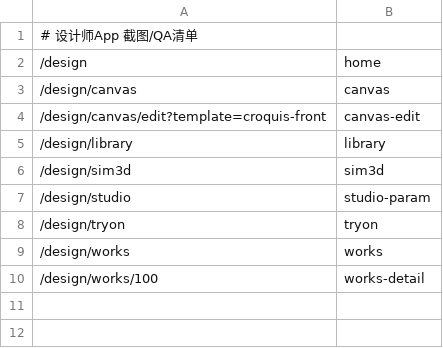
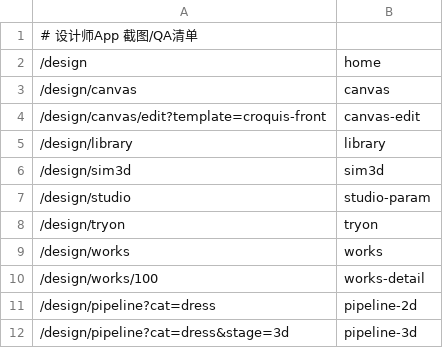
Before and after one commit to chenxinpu/DreamWeaver, a CSV file: tools/screenshot/pages-designer.csv, drawn as a sheet.

Commit message:
设计师App核心：创作链路工作台（手稿→2D版片→3D双向联动→工厂工件稿）
按市场工具（Prêt-à-Template→Illustrator/Gerber→CLO/Style3D）划分实现创作链路：
- 数据/引擎：DesignParams 新增连续量 waistMul/hemMul（腰围松量/摆量）供 2D⇄3D 同源；pattern.ts 版片几何引擎（6品类版片、手柄参数绑定、尺寸标注/剪口/纱向/缝份）
- 工作台 /design/pipeline：②2D 版片（拖手柄实时改衣长/腰松/摆量、放码 S-XL、版片清单含用料估算）⇄ ③3D 联动（DressCanvas+滑杆/款式chips、2D迷你版片反向跳转）⇄ ④交付（工艺单 BOM/尺寸表/工艺步骤 + 版片清单工件稿 + 导出 + 同步官方App）
- 首页/作品页接入：创作链路 Hero+品类向导、3D稿卡「2D⇄3D 工作台」入口、+新建链路入口
- 验证：双 app tsc 0 / build 通过；设计师 QA 11页全绿；pipeline 冒烟 9/9（拖版片手柄 92→75cm、3D 滑杆反向同步、交付/保存通过）；截图 11 张

```diff
--- a/tools/screenshot/pages-designer.csv
+++ b/tools/screenshot/pages-designer.csv
@@ -10 +10,3 @@
 /design/works/100,works-detail
+/design/pipeline?cat=dress,pipeline-2d
+/design/pipeline?cat=dress&stage=3d,pipeline-3d
```
Also changed, not shown: 10 other files.
